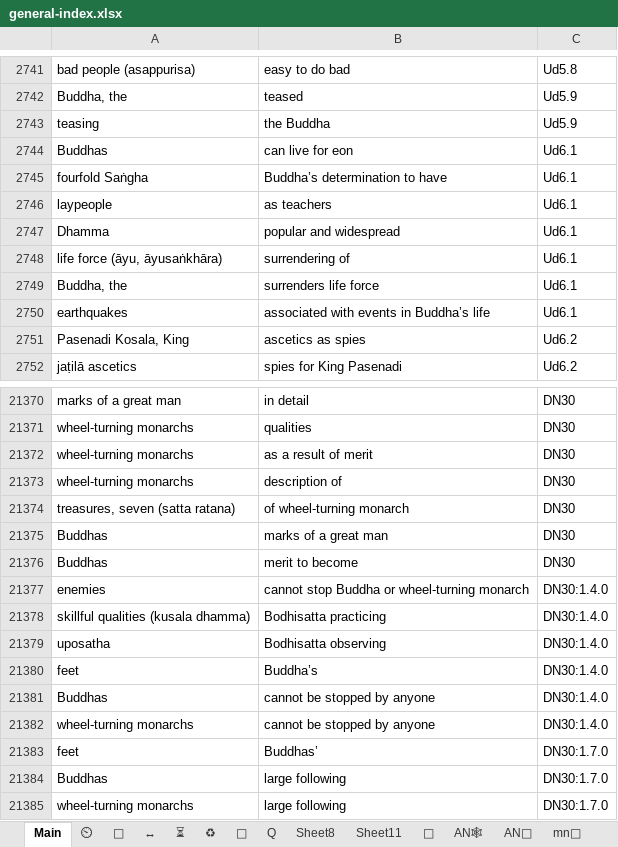
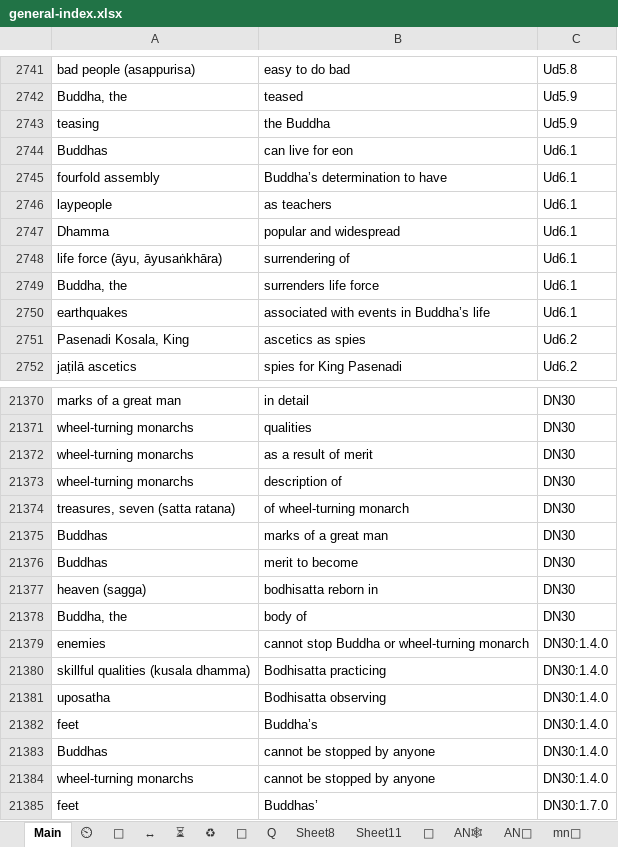
Before and after one commit to thesunshade/CIPS, an Excel workbook: src/data/general-index.xlsx, sheet Main, drawn as a sheet; only a part is shown, gaps mark what is left out; the shorter side is filled out with more unchanged rows; values as stored, in another font and other column widths than the file's, no borders; conditional formats not drawn; the diff covers the shown part only; the diff names each change by its address in the sheet, - before the commit and + after, or states it on an @@ line.

```diff
--- a/src/data/general-index.xlsx (sheet Main)
+++ b/src/data/general-index.xlsx (sheet Main)
-A2745: fourfold Saṅgha
+A2745: fourfold assembly
+row 21377: heaven (sagga) | bodhisatta reborn in | DN30
+row 21378: Buddha, the | body of | DN30
```
Also changed, not shown: 40 added rows elsewhere in this sheet, 1 other file.
